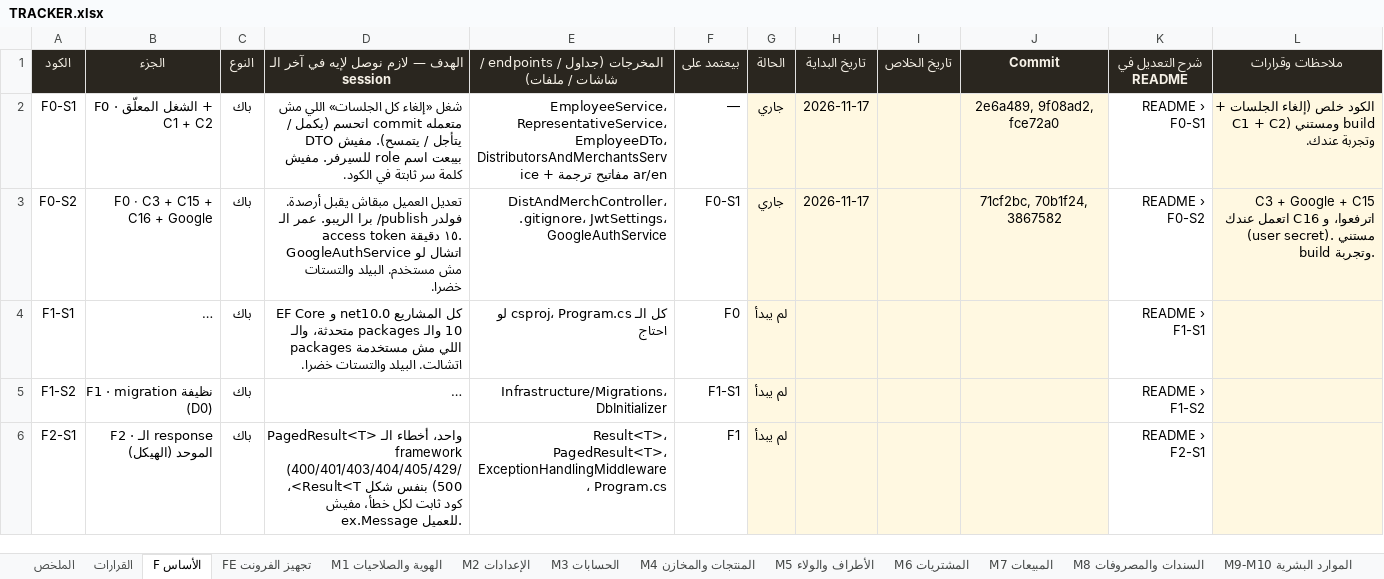
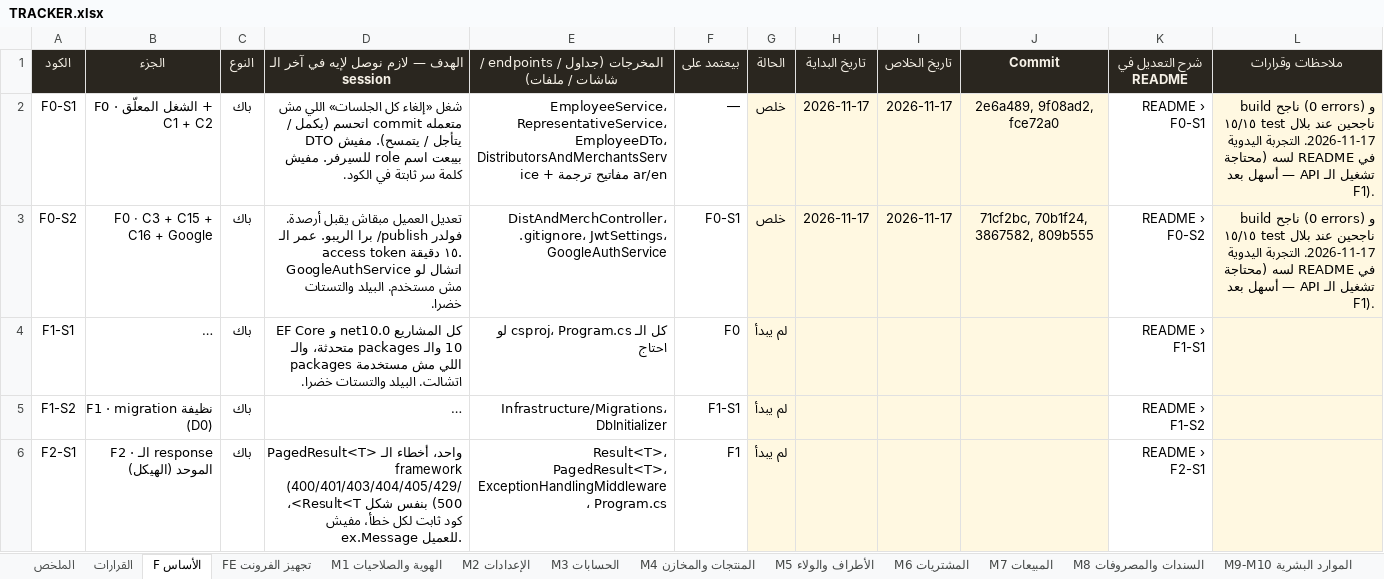
Before and after one commit to BelalMuhamed/ElsadatSearmFullyProject, an Excel workbook: Docs/docs/refactor/TRACKER.xlsx, sheet F الأساس, drawn as a sheet; only a part is shown; long unchanged cells end in …; values as stored, in another font and other column widths than the file's, no borders; conditional formats not drawn; the diff names each change by its address in the sheet, - before the commit and + after, or states it on an @@ line.

```diff
--- a/Docs/docs/refactor/TRACKER.xlsx (sheet F الأساس)
+++ b/Docs/docs/refactor/TRACKER.xlsx (sheet F الأساس)
-G2:G3 (الحالة): جاري
+G2:G3 (الحالة): خلص
-I2:I3 (تاريخ الخلاص): (empty)
+I2:I3 (تاريخ الخلاص): 2026-11-17
-L2 (ملاحظات وقرارات): الكود خلص (إلغاء الجلسات + C1 + C2) ومستني build وتجربة عندك.
+L2 (ملاحظات وقرارات): build ناجح (0 errors) و ١٥/١٥ test ناجحين عند بلال 2026-11-17. التجربة اليدوية في README لسه (محتاجة تشغيل الـ API — أسهل بعد F1).
-J3 (Commit): 71cf2bc, 70b1f24, 3867582
+J3 (Commit): 71cf2bc, 70b1f24, 3867582, 809b555
-L3 (ملاحظات وقرارات): C3 + Google + C15 اترفعوا، و C16 اتعمل عندك (user secret). مستني build وتجربة.
+L3 (ملاحظات وقرارات): build ناجح (0 errors) و ١٥/١٥ test ناجحين عند بلال 2026-11-17. التجربة اليدوية في README لسه (محتاجة تشغيل الـ API — أسهل بعد F1).
```
Also changed, not shown: sheet الملخص, sheet القرارات, 2 other files.
